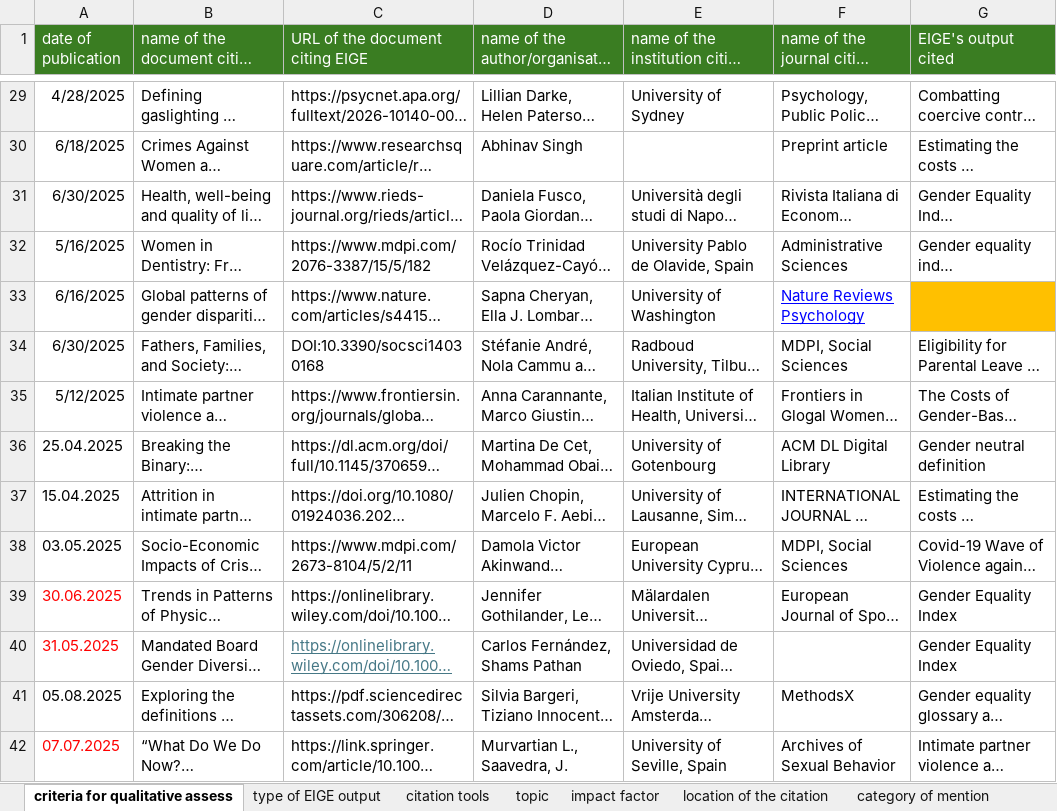
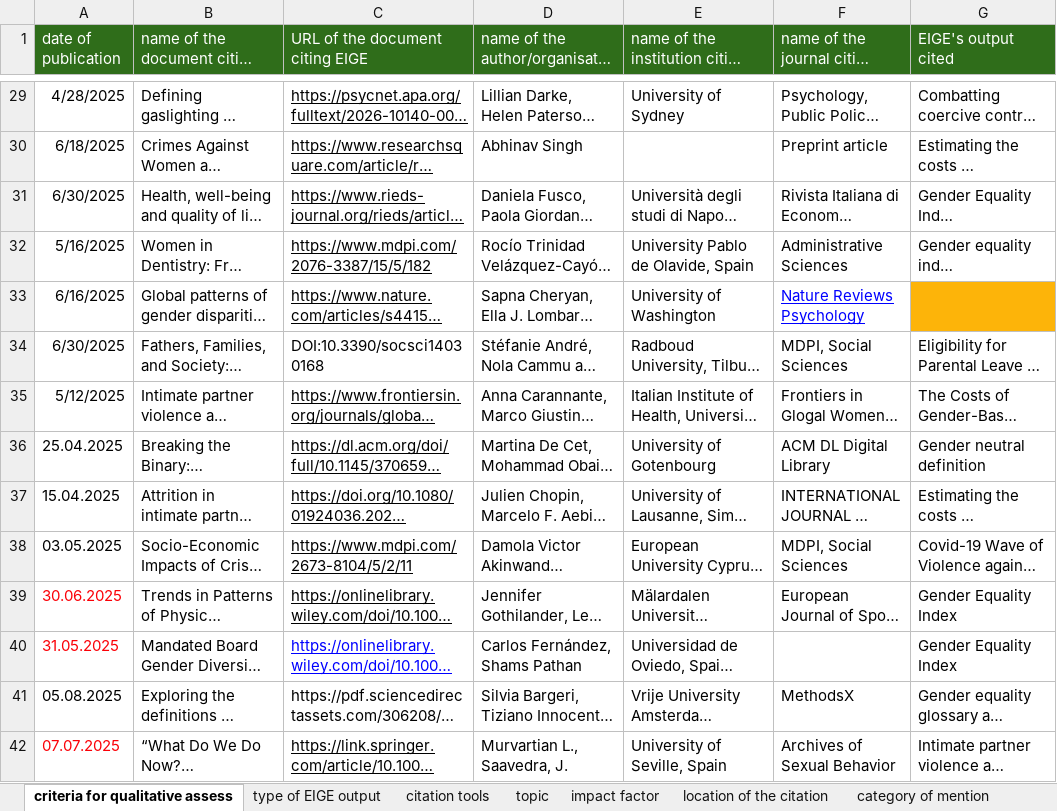
Before and after one commit to Coyote-Schmoyote/citation-monitoring, an Excel workbook: data/2025_data/2025_all.xlsx, sheet criteria for qualitative assess, drawn as a sheet; only a part is shown, gaps mark what is left out; long unchanged cells end in …; values as stored, in another font and other column widths than the file's, no borders; charts and pictures not drawn; the diff covers the shown part only; the diff names each change by its address in the sheet, - before the commit and + after, or states it on an @@ line.

```diff
--- a/data/2025_data/2025_all.xlsx (sheet criteria for qualitative assess)
+++ b/data/2025_data/2025_all.xlsx (sheet criteria for qualitative assess)
-C29:C33 underline: off
+C29:C33 underline: on
-C35:C39 underline: off
+C35:C39 underline: on
-C40 text colour: #467886
+C40 text colour: #0000FF
-C42 underline: off
+C42 underline: on
```
Also changed, not shown: cell formats elsewhere in this sheet, formulas that keep their value, 1 other file.
